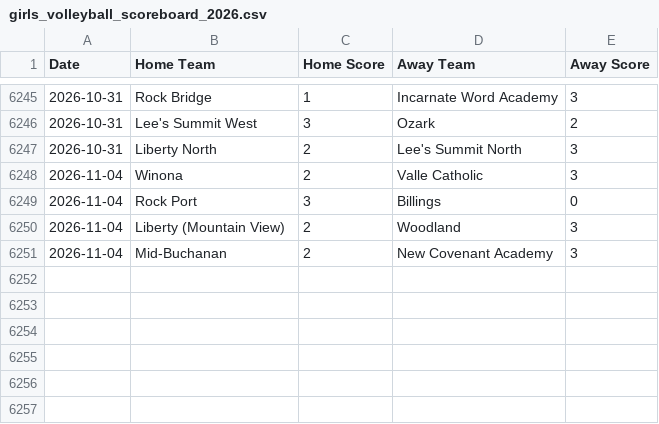
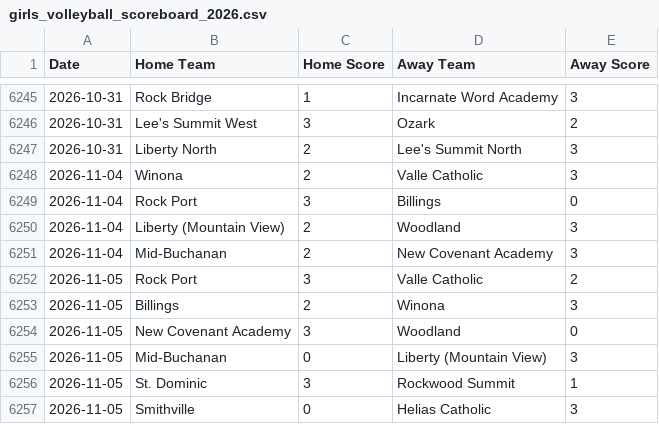
Before and after one commit to AllMOSports/Girls_Volleyball_Ratings_2026, a CSV file: girls_volleyball_scoreboard_2026.csv, drawn as a sheet; only a part is shown, gaps mark what is left out.

```diff
--- a/girls_volleyball_scoreboard_2026.csv
+++ b/girls_volleyball_scoreboard_2026.csv
@@ -6251 +6251,7 @@ Date,Home Team,Home Score,Away Team,Away Score
 2026-11-04,Mid-Buchanan,2,New Covenant Academy,3
+2026-11-05,Rock Port,3,Valle Catholic,2
+2026-11-05,Billings,2,Winona,3
+2026-11-05,New Covenant Academy,3,Woodland,0
+2026-11-05,Mid-Buchanan,0,Liberty (Mountain View),3
+2026-11-05,St. Dominic,3,Rockwood Summit,1
+2026-11-05,Smithville,0,Helias Catholic,3
```
Also changed, not shown: girls_volleyball_games_2026.csv, girls_volleyball_games_2026_all.csv, 26 other files.
